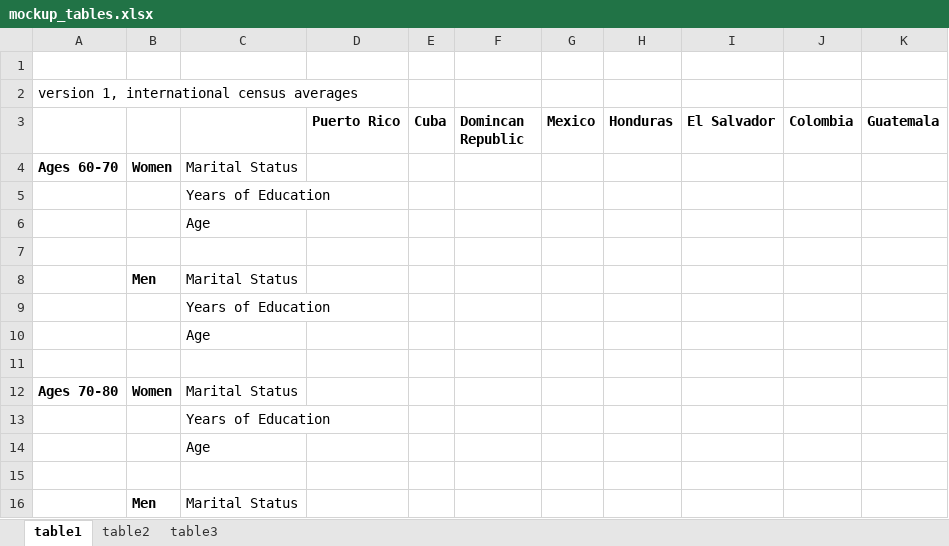
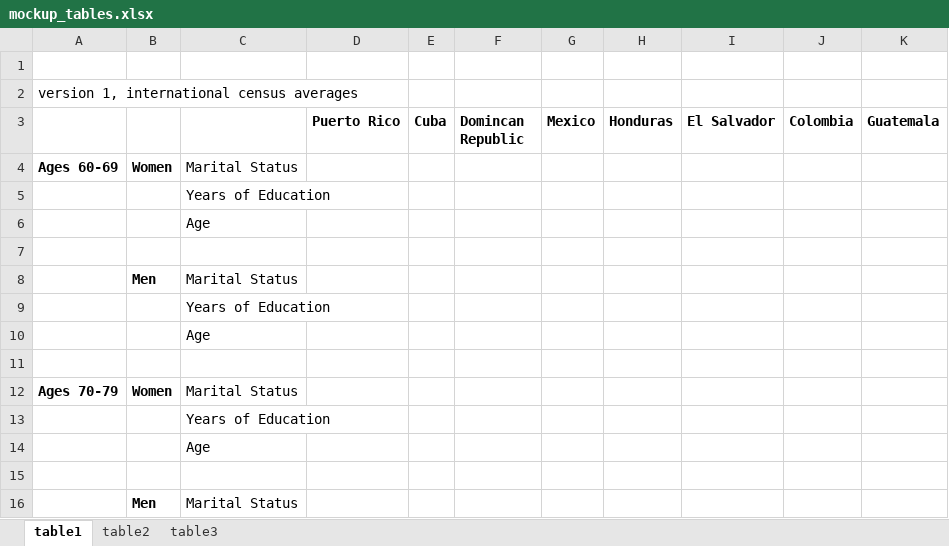
Before and after one commit to chrissoria/us_international_ses, an Excel workbook: tables/mockup_tables.xlsx, sheet table1, drawn as a sheet; only a part is shown; values as stored, in another font and other column widths than the file's, no borders; the diff names each change by its address in the sheet, - before the commit and + after, or states it on an @@ line.

Commit message:
updated the read do file to create new variables and updated the mock tables

```diff
--- a/tables/mockup_tables.xlsx (sheet table1)
+++ b/tables/mockup_tables.xlsx (sheet table1)
-A4: Ages 60-70
+A4: Ages 60-69
-A12: Ages 70-80
+A12: Ages 70-79
```
Also changed, not shown: sheet table2, 3 other files.
